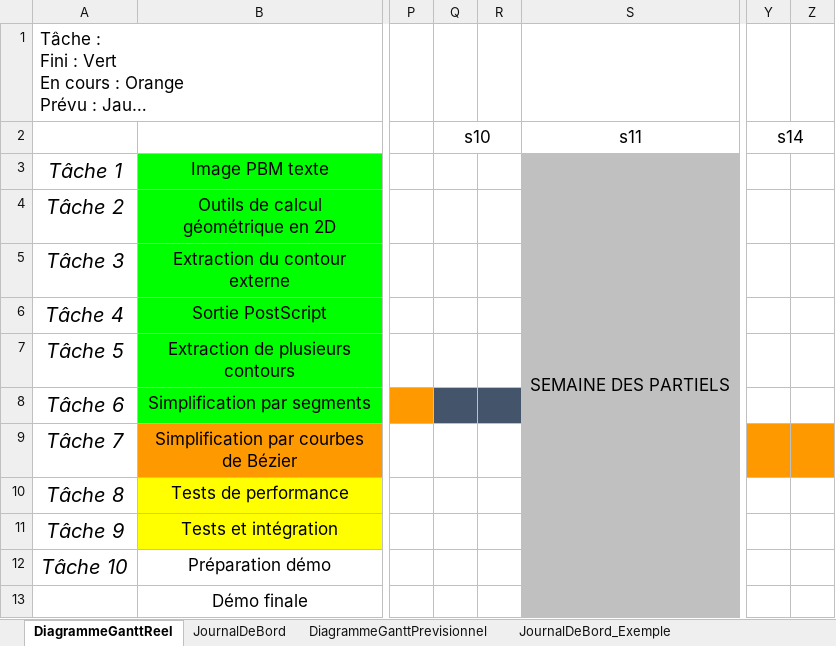
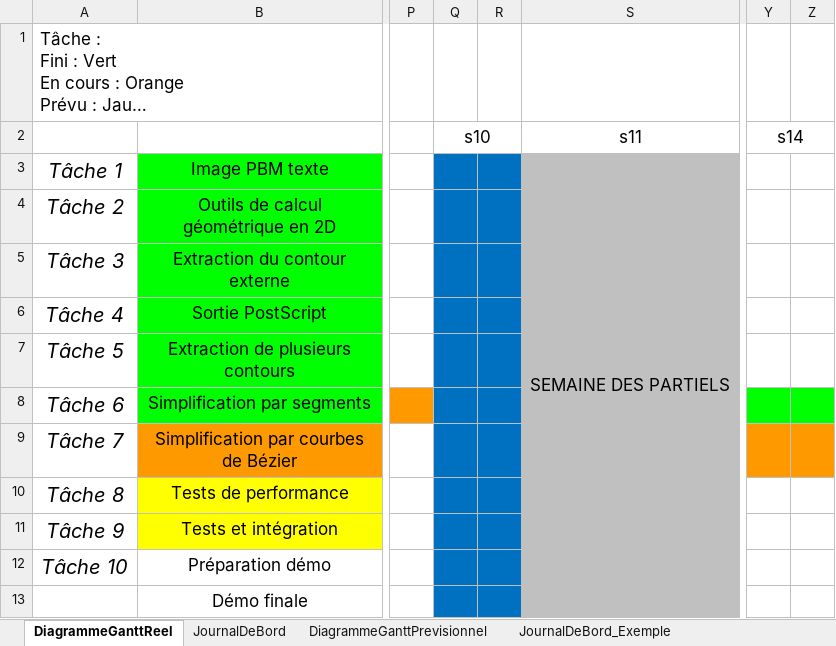
Before and after one commit to Nuclear-Squid/bitmap-vectoriser, an Excel workbook: SuiviProjet.xlsx, sheet DiagrammeGanttReel, drawn as a sheet; only a part is shown, gaps mark what is left out; long unchanged cells end in …; values as stored, in another font and other column widths than the file's, no borders; the diff names each change by its address in the sheet, - before the commit and + after, or states it on an @@ line.

```diff
--- a/SuiviProjet.xlsx (sheet DiagrammeGanttReel)
+++ b/SuiviProjet.xlsx (sheet DiagrammeGanttReel)
-Q3:R7 fill: none
+Q3:R7 fill: #0070C0
-Q8:R8 fill: #44546A
+Q8:R8 fill: #0070C0
-Y8:Z8 fill: none
+Y8:Z8 fill: #00FF00
-Q9:R13 fill: none
+Q9:R13 fill: #0070C0
```
Also changed, not shown: sheet JournalDeBord, formulas that keep their value, 2 other files.
